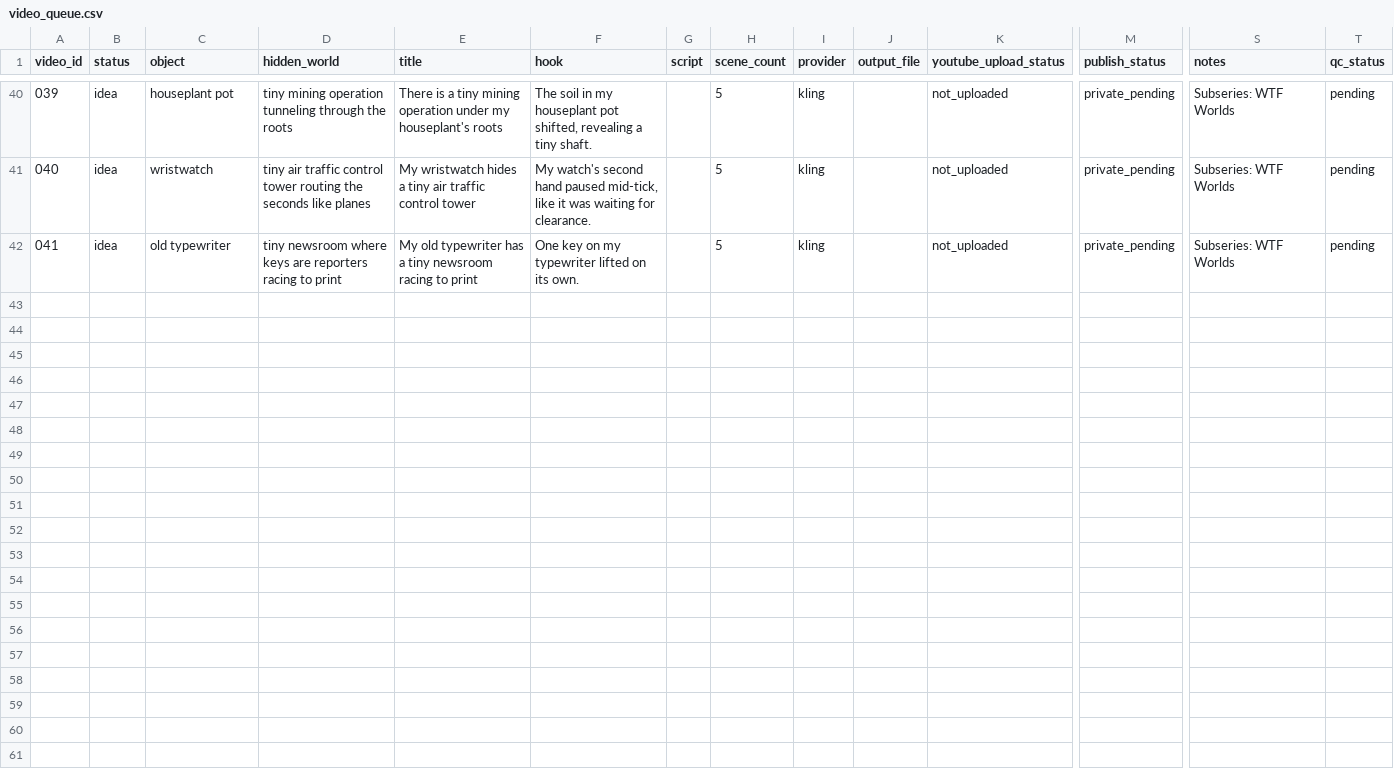
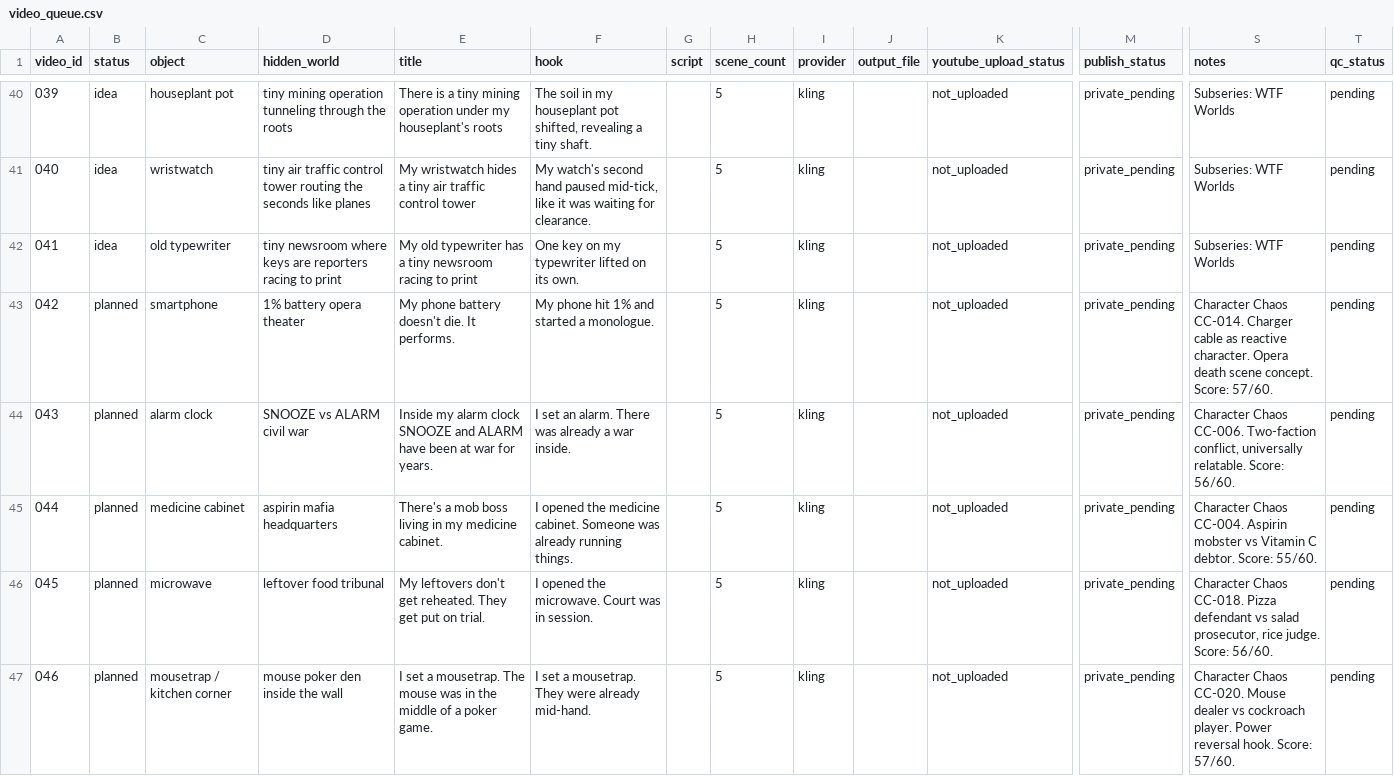
Before and after one commit to mertvergili-blip/ui-ux-pro-max-skill, a CSV file: the-small-door-automation/data/video_queue.csv, drawn as a sheet; only a part is shown, gaps mark what is left out; rows hold the shown columns only; the diff names each change by its address in the sheet, - before the commit and + after, or states it on an @@ line.

```diff
--- a/the-small-door-automation/data/video_queue.csv
+++ b/the-small-door-automation/data/video_queue.csv
+row 43: 042 | planned | smartphone | 1% battery opera theater | My phone battery doesn't die. It performs. | My phone hit 1% and started a monologue. |  | 5 | kling |  | not_uploaded | private_pending | Character Chaos CC-014. Charger cable as reactive character. Opera death scene concept. Score: 57/60. | pending
+row 44: 043 | planned | alarm clock | SNOOZE vs ALARM civil war | Inside my alarm clock SNOOZE and ALARM have been at war for years. | I set an alarm. There was already a war inside. |  | 5 | kling |  | not_uploaded | private_pending | Character Chaos CC-006. Two-faction conflict, universally relatable. Score: 56/60. | pending
+row 45: 044 | planned | medicine cabinet | aspirin mafia headquarters | There's a mob boss living in my medicine cabinet. | I opened the medicine cabinet. Someone was already running things. |  | 5 | kling |  | not_uploaded | private_pending | Character Chaos CC-004. Aspirin mobster vs Vitamin C debtor. Score: 55/60. | pending
+row 46: 045 | planned | microwave | leftover food tribunal | My leftovers don't get reheated. They get put on trial. | I opened the microwave. Court was in session. |  | 5 | kling |  | not_uploaded | private_pending | Character Chaos CC-018. Pizza defendant vs salad prosecutor, rice judge. Score: 56/60. | pending
+row 47: 046 | planned | mousetrap / kitchen corner | mouse poker den inside the wall | I set a mousetrap. The mouse was in the middle of a poker game. | I set a mousetrap. They were already mid-hand. |  | 5 | kling |  | not_uploaded | private_pending | Character Chaos CC-020. Mouse dealer vs cockroach player. Power reversal hook. Score: 57/60. | pending
```
Also changed, not shown: 1 other file.
